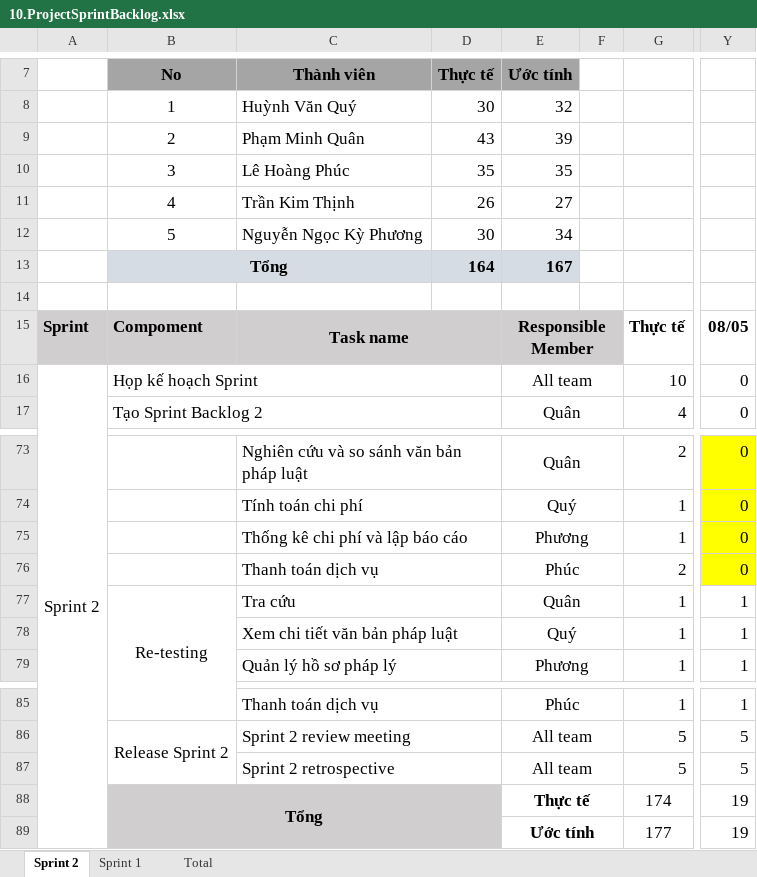
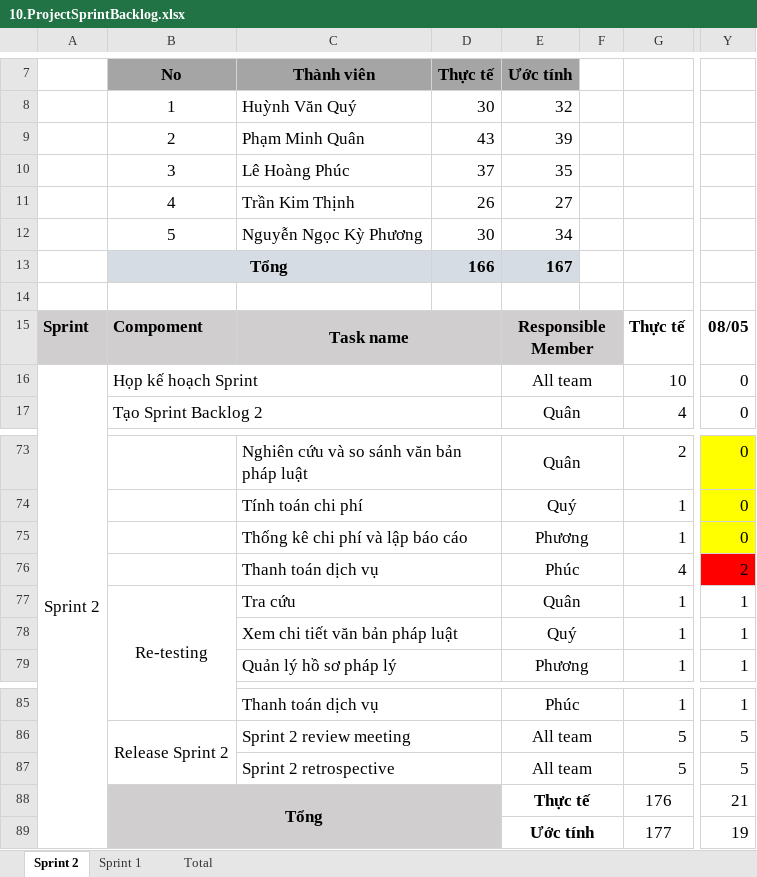
Before and after one commit to Khoa-CNTT/WTVVQLHS1995, an Excel workbook: Documents/10.ProjectSprintBacklog.xlsx, sheet Sprint 2, drawn as a sheet; only a part is shown, gaps mark what is left out; values as stored, in another font and other column widths than the file's, no borders; charts and pictures not drawn; the diff names each change by its address in the sheet, - before the commit and + after, or states it on an @@ line.

```diff
--- a/Documents/10.ProjectSprintBacklog.xlsx (sheet Sprint 2)
+++ b/Documents/10.ProjectSprintBacklog.xlsx (sheet Sprint 2)
-D10: 35
+D10: 37
-D13: 164
+D13: 166
-G76: 2
+G76: 4
-Y76: 0
+Y76: 2
-Y76 fill: #FFFF00
+Y76 fill: #FF0000
-G88: 174
+G88: 176
-Y88: 19
+Y88: 21
```
Also changed, not shown: charts or pictures, 5 other files.
